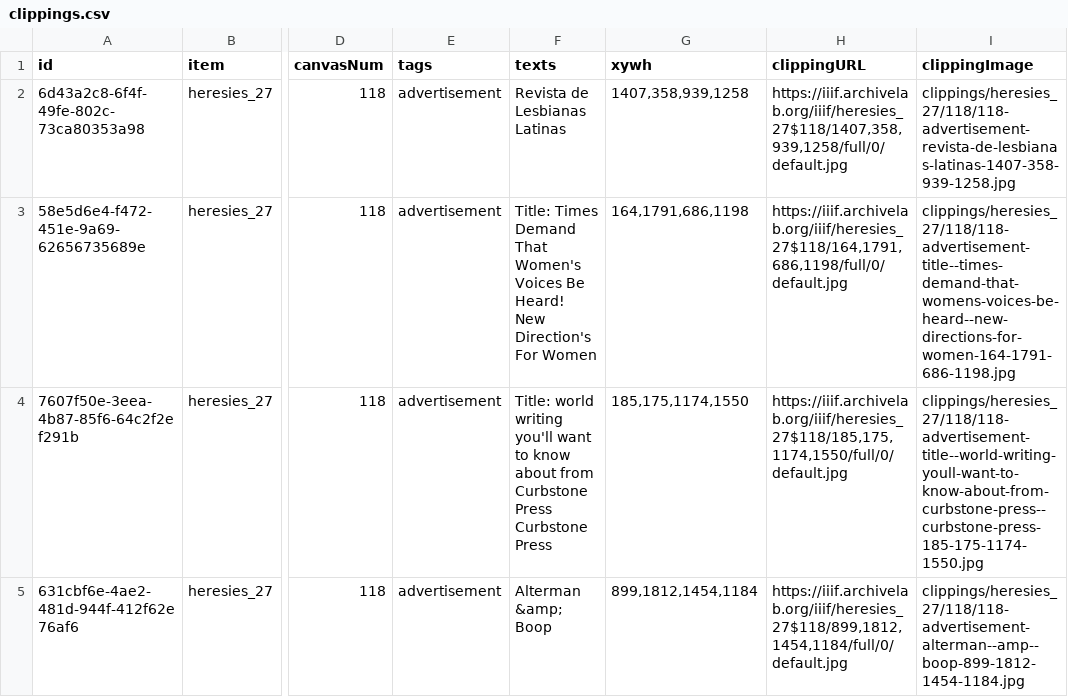
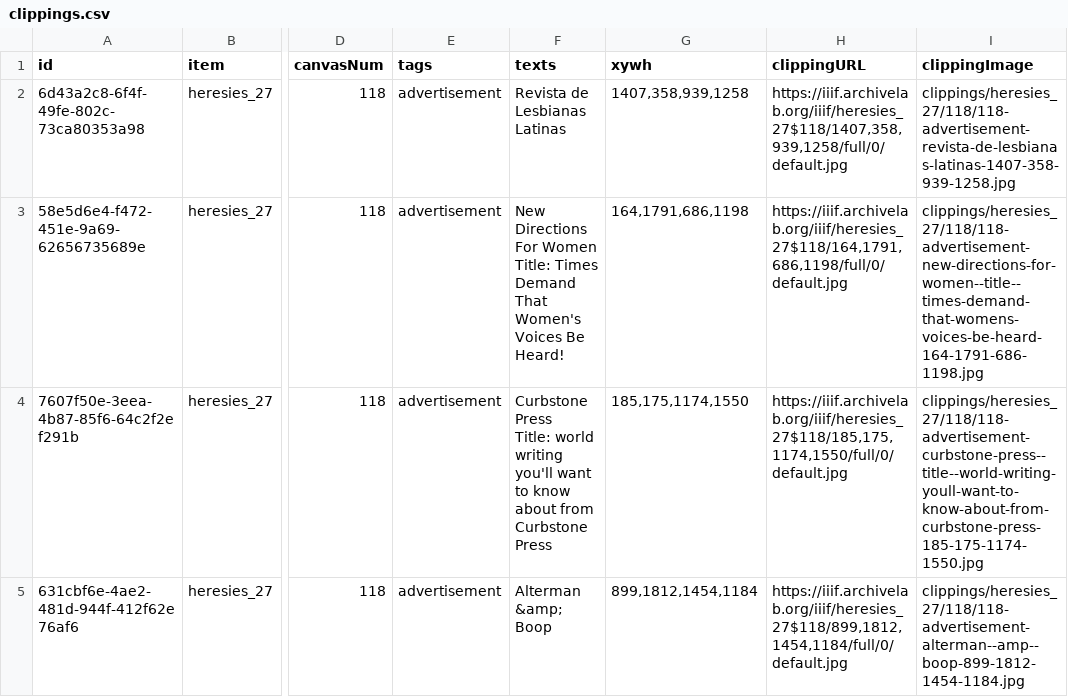
Before and after one commit to timothyarthur/annotate, a CSV file: clippings/heresies_27/clippings.csv, drawn as a sheet; only a part is shown, gaps mark what is left out; ↵ is a line break in a cell; the diff names each change by its address in the sheet, - before the commit and + after, or states it on an @@ line.

Commit message:
Fixed annotations for "Curbstone Press" and "New Directions for Women" in issue 27.

```diff
--- a/clippings/heresies_27/clippings.csv
+++ b/clippings/heresies_27/clippings.csv
-F3 (texts): Title: Times Demand That Women's Voices Be Heard! ↵ New Direction's For Women
+F3 (texts): New Directions For Women ↵ Title: Times Demand That Women's Voices Be Heard!
-I3 (clippingImage): clippings/heresies_27/118/118-advertisement-title--times-demand-that-womens-voices-be-heard--new-directions-for-women-164-1791-686-1198.jpg
+I3 (clippingImage): clippings/heresies_27/118/118-advertisement-new-directions-for-women--title--times-demand-that-womens-voices-be-heard-164-1791-686-1198.jpg
-F4 (texts): Title: world writing you'll want to know about from Curbstone Press ↵ Curbstone Press
+F4 (texts): Curbstone Press ↵ Title: world writing you'll want to know about from Curbstone Press
-I4 (clippingImage): clippings/heresies_27/118/118-advertisement-title--world-writing-youll-want-to-know-about-from-curbstone-press--curbstone-press-185-175-1174-1550.jpg
+I4 (clippingImage): clippings/heresies_27/118/118-advertisement-curbstone-press--title--world-writing-youll-want-to-know-about-from-curbstone-press-185-175-1174-1550.jpg
```
Also changed, not shown: 3 other files.
